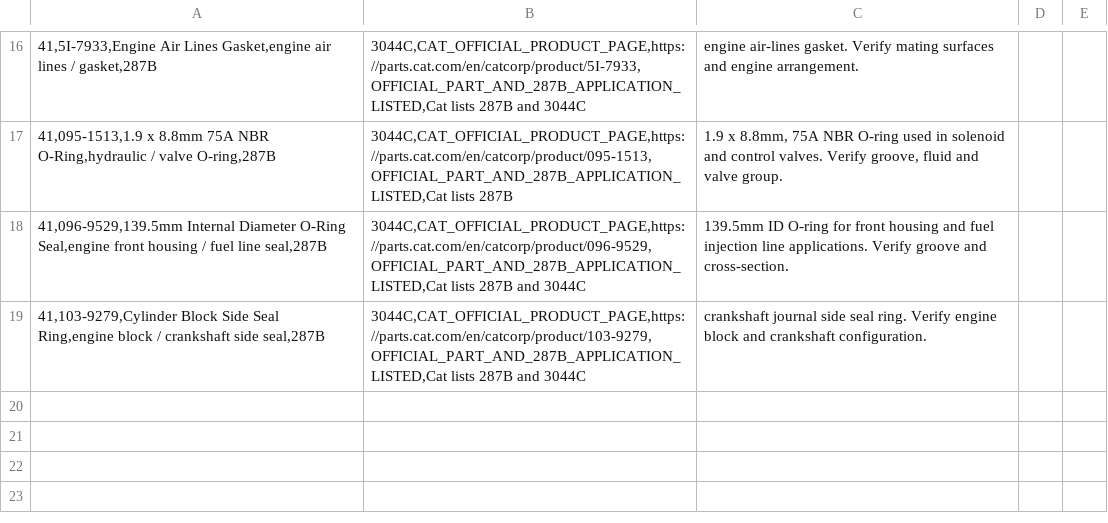
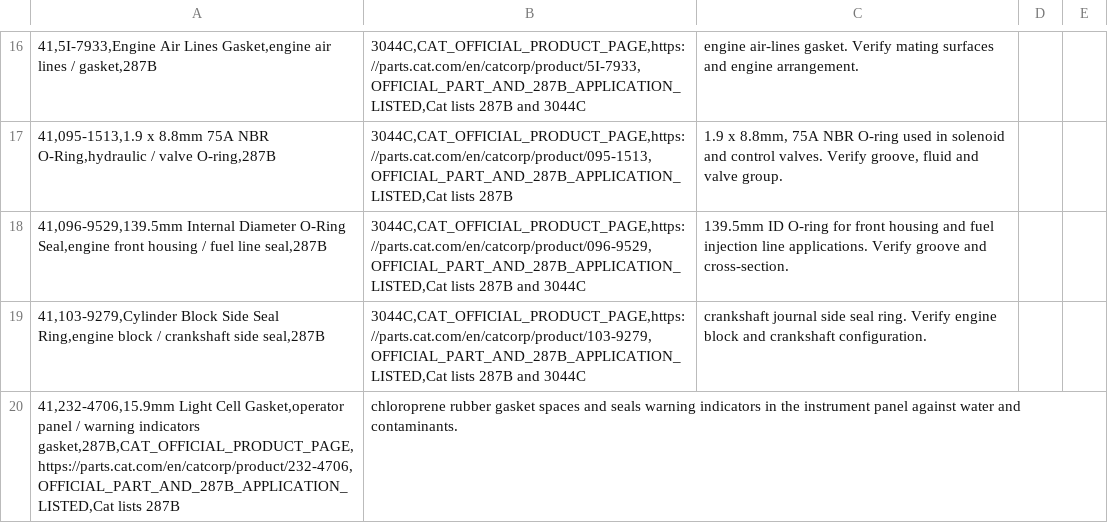
Before and after one commit to saeed860/Amoot-Machine, a CSV file: data/cat-287b-official-batch-41-2026-11-25.csv, drawn as a sheet; only a part is shown, gaps mark what is left out; the diff names each change by its address in the sheet, - before the commit and + after, or states it on an @@ line.

Commit message:
catalog: add Cat 287B instrument-panel gasket to batch 41

```diff
--- a/data/cat-287b-official-batch-41-2026-11-25.csv
+++ b/data/cat-287b-official-batch-41-2026-11-25.csv
+row 20: 41,232-4706,15.9mm Light Cell Gasket,operator panel / warning indicators gasket,287B,CAT_OFFICIAL_PRODUCT_PAGE,https://parts.cat.com/en/catcorp/product/232-4706,OFFICIAL_PART_AND_287B_APPLICATION_LISTED,Cat lists 287B | chloroprene rubber gasket spaces and seals warning indicators in the instrument panel against water and contaminants.
```
